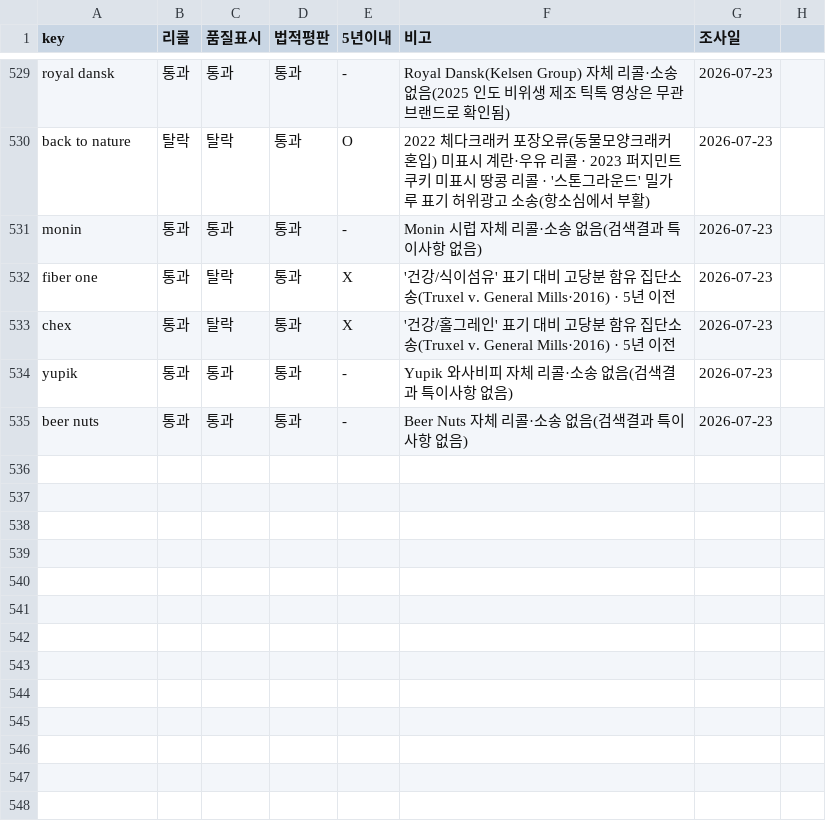
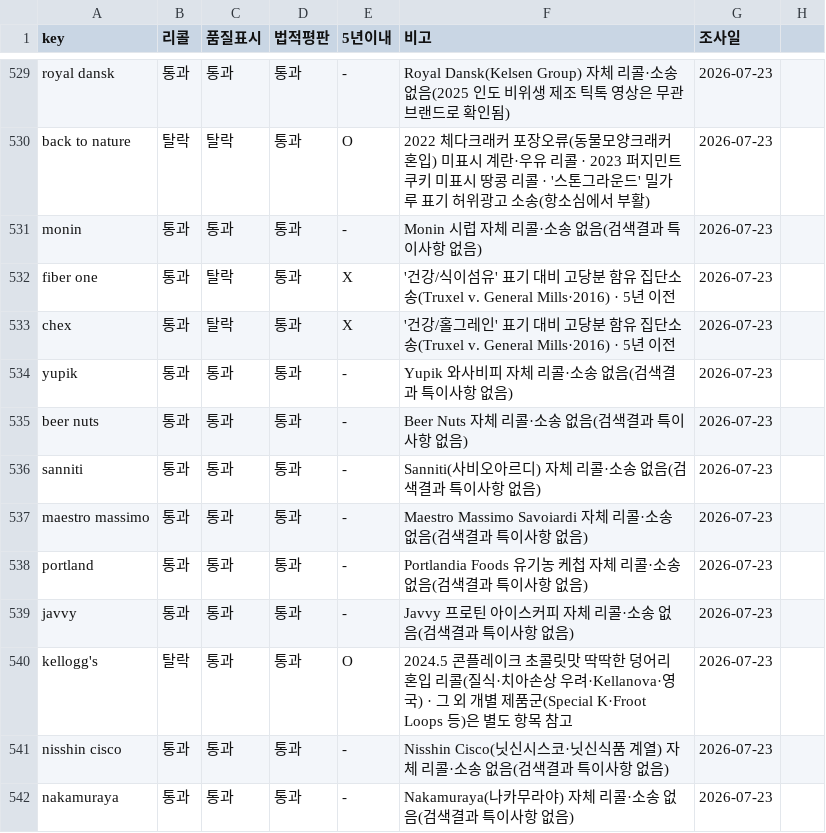
Before and after one commit to minseokedwardchoi-cmyk/costco-label-ocr, a CSV file: brand-verify/brand_verify.csv, drawn as a sheet; only a part is shown, gaps mark what is left out; the diff names each change by its address in the sheet, - before the commit and + after, or states it on an @@ line.

```diff
--- a/brand-verify/brand_verify.csv
+++ b/brand-verify/brand_verify.csv
+row 536: sanniti | 통과 | 통과 | 통과 | - | Sanniti(사비오아르디) 자체 리콜·소송 없음(검색결과 특이사항 없음) | 2026-07-23
+row 537: maestro massimo | 통과 | 통과 | 통과 | - | Maestro Massimo Savoiardi 자체 리콜·소송 없음(검색결과 특이사항 없음) | 2026-07-23
+row 538: portland | 통과 | 통과 | 통과 | - | Portlandia Foods 유기농 케첩 자체 리콜·소송 없음(검색결과 특이사항 없음) | 2026-07-23
+row 539: javvy | 통과 | 통과 | 통과 | - | Javvy 프로틴 아이스커피 자체 리콜·소송 없음(검색결과 특이사항 없음) | 2026-07-23
+row 540: kellogg's | 탈락 | 통과 | 통과 | O | 2024.5 콘플레이크 초콜릿맛 딱딱한 덩어리 혼입 리콜(질식·치아손상 우려·Kellanova·영국) · 그 외 개별 제품군(Special K·Froot Loops 등)은 별도 항목 참고 | 2026-07-23
+row 541: nisshin cisco | 통과 | 통과 | 통과 | - | Nisshin Cisco(닛신시스코·닛신식품 계열) 자체 리콜·소송 없음(검색결과 특이사항 없음) | 2026-07-23
+row 542: nakamuraya | 통과 | 통과 | 통과 | - | Nakamuraya(나카무라야) 자체 리콜·소송 없음(검색결과 특이사항 없음) | 2026-07-23
```
